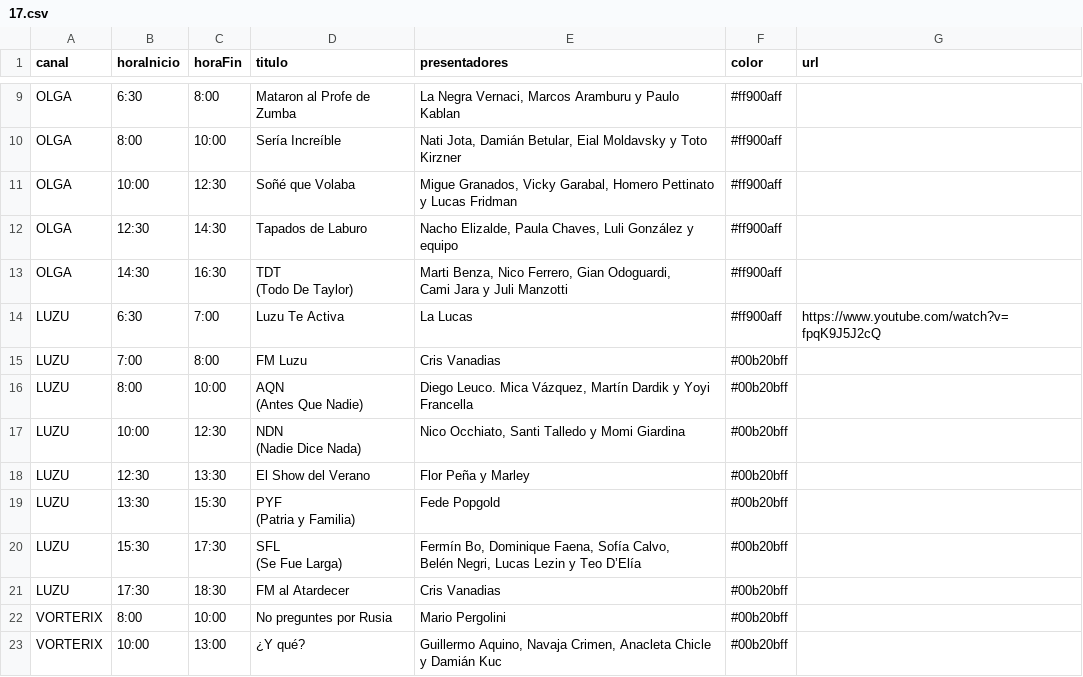
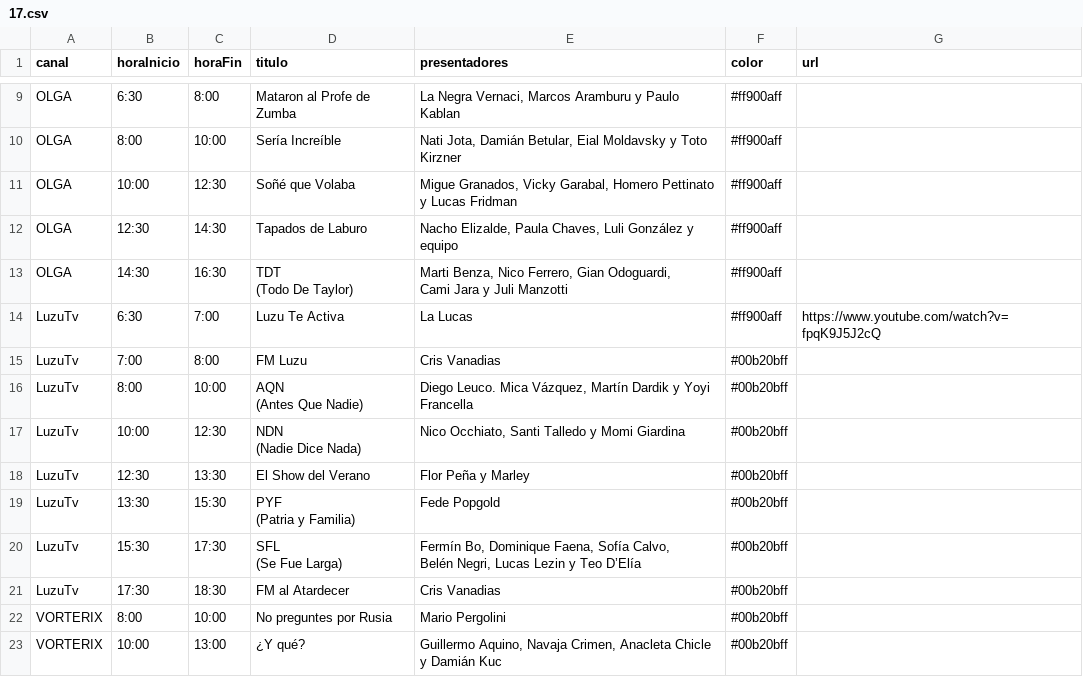
Before and after one commit to cainet30de2-cmd/streamilla, a CSV file: Programación/Julio/17.csv, drawn as a sheet; only a part is shown, gaps mark what is left out.

Commit message:
Update 17.csv

```diff
--- a/Programación/Julio/17.csv
+++ b/Programación/Julio/17.csv
@@ -15,15 +15,15 @@ OLGA,14:30,16:30,"TDT
 Cami Jara y Juli Manzotti",#ff900aff,
-LUZU,6:30,7:00,Luzu Te Activa ,La Lucas,#ff900aff,https://www.youtube.com/watch?v=fpqK9J5J2cQ
-LUZU,7:00,8:00, FM Luzu ,Cris Vanadias ,#00b20bff,
-LUZU,8:00,10:00,"AQN
-(Antes Que Nadie)","Diego Leuco. Mica Vázquez, Martín Dardik y Yoyi Francella",#00b20bff,
-LUZU,10:00,12:30,"NDN
-(Nadie Dice Nada)","Nico Occhiato, Santi Talledo y Momi Giardina",#00b20bff,
-LUZU,12:30,13:30,El Show del Verano,Flor Peña y Marley,#00b20bff,
-LUZU,13:30,15:30,"PYF
-(Patria y Familia)",Fede Popgold,#00b20bff,
-LUZU,15:30,17:30,"SFL
-(Se Fue Larga)","Fermín Bo, Dominique Faena, Sofía Calvo,
-Belén Negri, Lucas Lezin y Teo D’Elía",#00b20bff,
-LUZU,17:30,18:30,FM al Atardecer,Cris Vanadias,#00b20bff,
+LuzuTv,6:30,7:00,Luzu Te Activa ,La Lucas,#ff900aff,https://www.youtube.com/watch?v=fpqK9J5J2cQ
+LuzuTv,7:00,8:00, FM Luzu ,Cris Vanadias ,#00b20bff,
+LuzuTv,8:00,10:00,"AQN
+(Antes Que Nadie)","Diego Leuco. Mica Vázquez, Martín Dardik y Yoyi Francella",#00b20bff,
+LuzuTv,10:00,12:30,"NDN
+(Nadie Dice Nada)","Nico Occhiato, Santi Talledo y Momi Giardina",#00b20bff,
+LuzuTv,12:30,13:30,El Show del Verano,Flor Peña y Marley,#00b20bff,
+LuzuTv,13:30,15:30,"PYF
+(Patria y Familia)",Fede Popgold,#00b20bff,
+LuzuTv,15:30,17:30,"SFL
+(Se Fue Larga)","Fermín Bo, Dominique Faena, Sofía Calvo,
+Belén Negri, Lucas Lezin y Teo D’Elía",#00b20bff,
+LuzuTv,17:30,18:30,FM al Atardecer,Cris Vanadias,#00b20bff,
 VORTERIX,8:00,10:00,No preguntes por Rusia,Mario Pergolini,#00b20bff,
```
